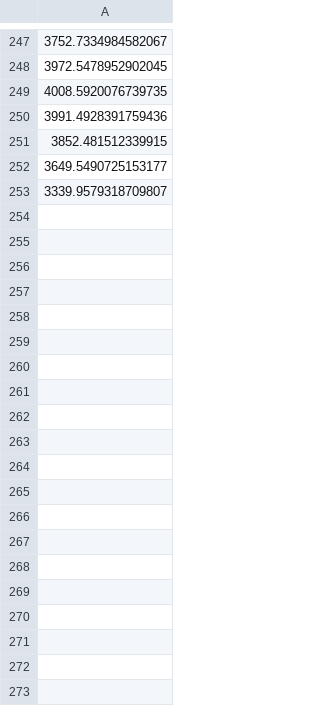
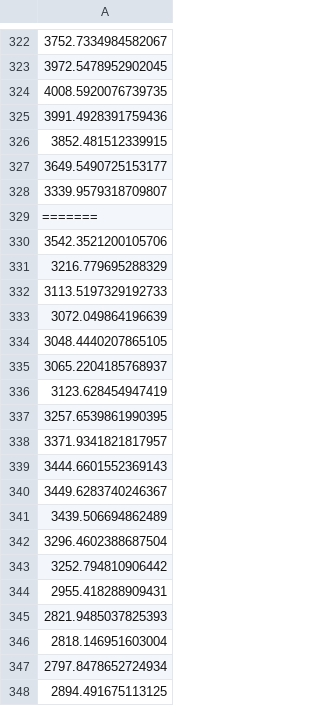
Before and after one commit to J1921604/Power-Demand-Forecast, a CSV file: AI/tomorrow/LightGBM/LightGBM_tomorrow.csv, drawn as a sheet; only a part is shown, gaps mark what is left out; the diff covers the shown part only; the diff names each change by its address in the sheet, - before the commit and + after, or states it on an @@ line.

```diff
--- a/AI/tomorrow/LightGBM/LightGBM_tomorrow.csv
+++ b/AI/tomorrow/LightGBM/LightGBM_tomorrow.csv
+row 329: =======
+row 330: 3542.3521200105706
+row 331: 3216.779695288329
+row 332: 3113.5197329192733
+row 333: 3072.049864196639
+row 334: 3048.4440207865105
+row 335: 3065.2204185768937
+row 336: 3123.628454947419
+row 337: 3257.6539861990395
+row 338: 3371.9341821817957
+row 339: 3444.6601552369143
+row 340: 3449.6283740246367
+row 341: 3439.506694862489
+row 342: 3296.4602388687504
+row 343: 3252.794810906442
+row 344: 2955.418288909431
+row 345: 2821.9485037825393
+row 346: 2818.146951603004
+row 347: 2797.8478652724934
+row 348: 2894.491675113125
```
Also changed, not shown: 119 added rows elsewhere in this file, AI/tomorrow/tomorrow.csv, 1 other file.
